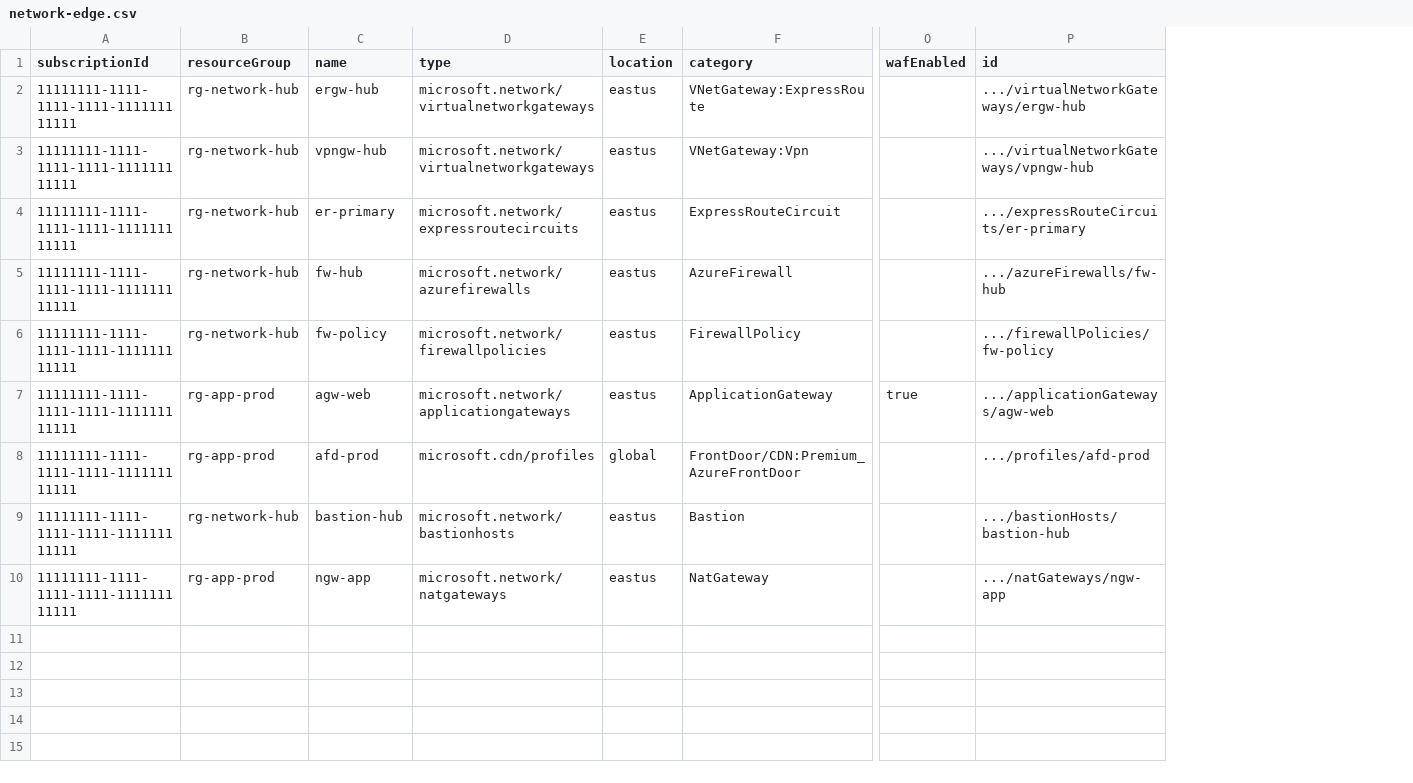
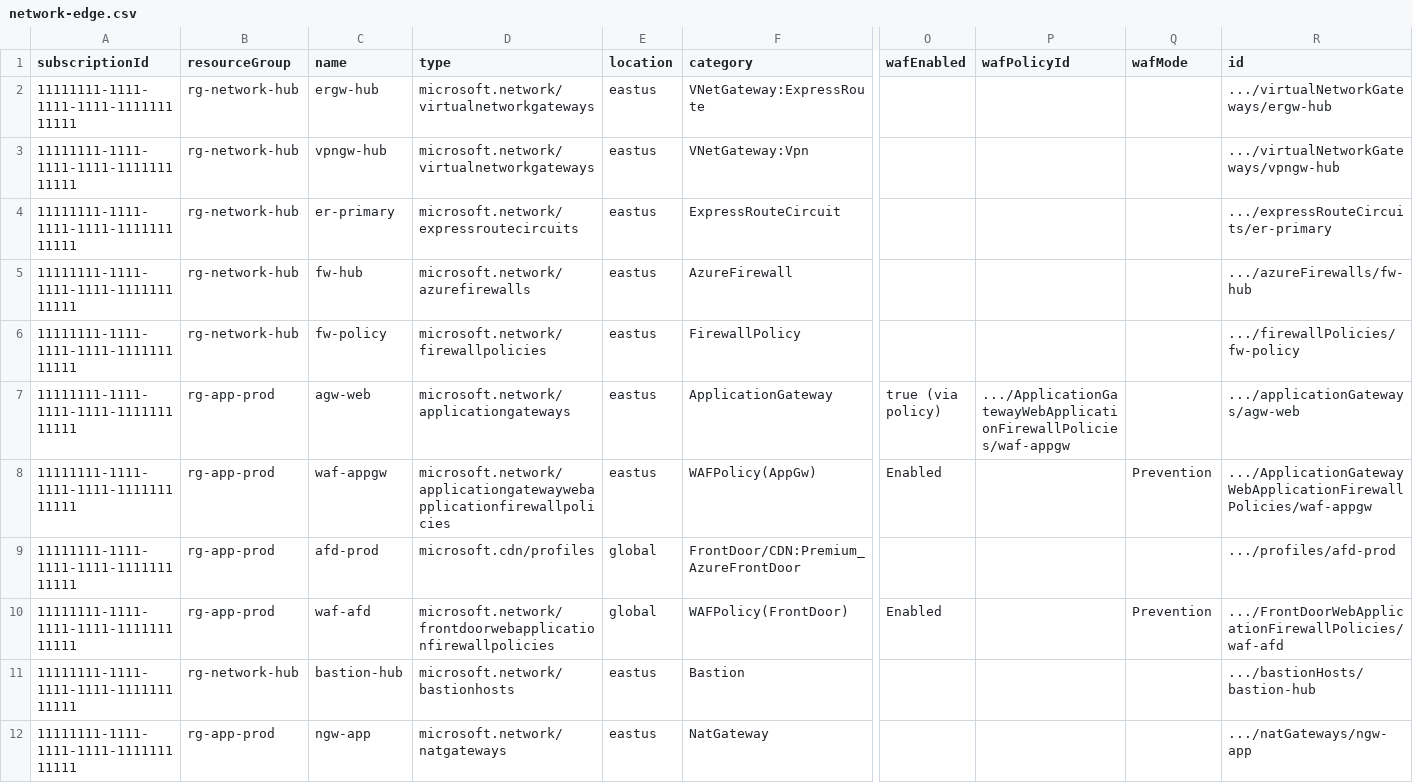
Before and after one commit to malgebary/Azure-Inventory-Script, a CSV file: sample-output/network-edge.csv, drawn as a sheet; only a part is shown, gaps mark what is left out; rows hold the shown columns only; the diff names each change by its address in the sheet, - before the commit and + after, or states it on an @@ line.

Commit message:
feat: UDR routes sheet, PE target details, WAF policy coverage
- route-tables (new): expands UDR routes (destination prefix -> next hop
  type/IP) and adds gatewayRoutePropagation (Enabled/Disabled) per table.
- private-endpoints: now extracts the target resource ID, target type
  (Key Vault, SQL, Storage, etc.), group ID, and connection state instead
  of dumping raw JSON.
- network-edge: WAF now handled for App Gateway v2 (via firewall policy
  reference) and Front Door; adds wafPolicyId + wafMode, and includes
  WAF policy resources (AppGw + Front Door). networking sheet also lists
  WAF policy types.
- Demo: sample-output covers all 31 sheets; route-tables, richer PE, and
  WAF policy rows added. READMEs updated.
All tested live against a real tenant.

```diff
--- a/sample-output/network-edge.csv
+++ b/sample-output/network-edge.csv
+column P (wafPolicyId), row 7: .../ApplicationGatewayWebApplicationFirewallPolicies/waf-appgw
+column Q (wafMode), empty
-O7 (wafEnabled): true
+O7 (wafEnabled): true (via policy)
+row 8: 11111111-1111-1111-1111-111111111111 | rg-app-prod | waf-appgw | microsoft.network/applicationgatewaywebapplicationfirewallpolicies | eastus | WAFPolicy(AppGw) | Enabled |  | Prevention | .../ApplicationGatewayWebApplicationFirewallPolicies/waf-appgw
+row 10: 11111111-1111-1111-1111-111111111111 | rg-app-prod | waf-afd | microsoft.network/frontdoorwebapplicationfirewallpolicies | global | WAFPolicy(FrontDoor) | Enabled |  | Prevention | .../FrontDoorWebApplicationFirewallPolicies/waf-afd
```
Also changed, not shown: sample-output/private-endpoints.csv, sample-output/vm-insights-connections.csv, 10 other files.
